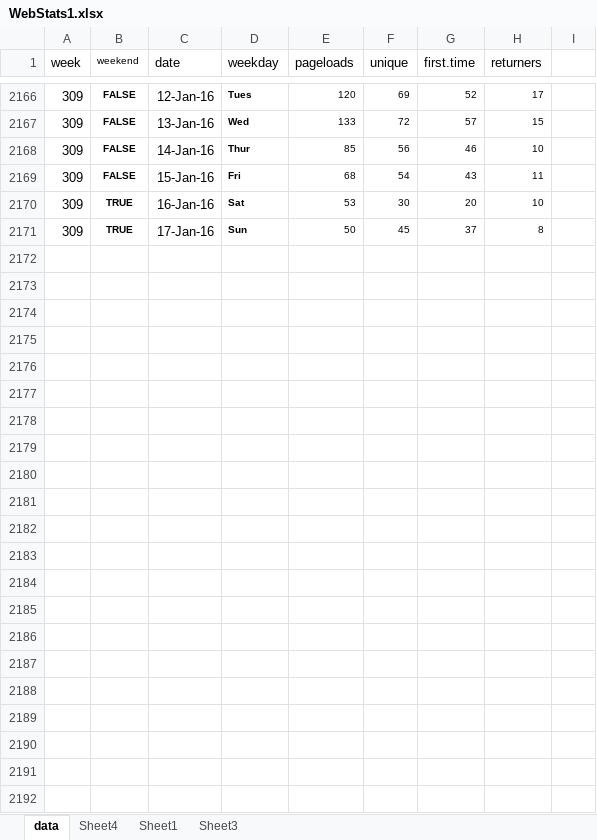
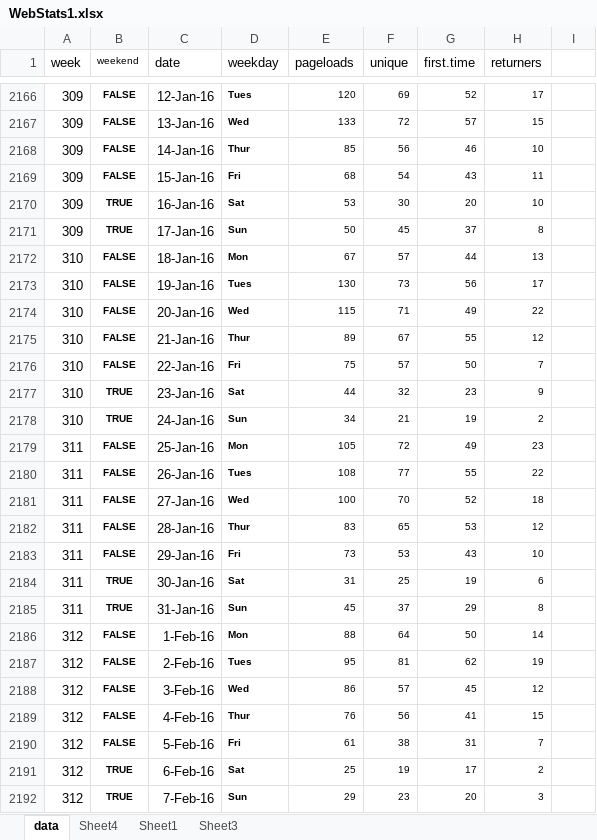
Before and after one commit to droglenc/fishR, an Excel workbook: exposure/WebStats1.xlsx, sheet data, drawn as a sheet; only a part is shown, gaps mark what is left out; values as stored, in another font and other column widths than the file's, no borders; the diff names each change by its address in the sheet, - before the commit and + after, or states it on an @@ line.

```diff
--- a/exposure/WebStats1.xlsx (sheet data)
+++ b/exposure/WebStats1.xlsx (sheet data)
+row 2172: 310 | FALSE | 18-Jan-16 | Mon | 67 | 57 | 44 | 13
+row 2173: 310 | FALSE | 19-Jan-16 | Tues | 130 | 73 | 56 | 17
+row 2174: 310 | FALSE | 20-Jan-16 | Wed | 115 | 71 | 49 | 22
+row 2175: 310 | FALSE | 21-Jan-16 | Thur | 89 | 67 | 55 | 12
+row 2176: 310 | FALSE | 22-Jan-16 | Fri | 75 | 57 | 50 | 7
+row 2177: 310 | TRUE | 23-Jan-16 | Sat | 44 | 32 | 23 | 9
+row 2178: 310 | TRUE | 24-Jan-16 | Sun | 34 | 21 | 19 | 2
+row 2179: 311 | FALSE | 25-Jan-16 | Mon | 105 | 72 | 49 | 23
+row 2180: 311 | FALSE | 26-Jan-16 | Tues | 108 | 77 | 55 | 22
+row 2181: 311 | FALSE | 27-Jan-16 | Wed | 100 | 70 | 52 | 18
+row 2182: 311 | FALSE | 28-Jan-16 | Thur | 83 | 65 | 53 | 12
+row 2183: 311 | FALSE | 29-Jan-16 | Fri | 73 | 53 | 43 | 10
+row 2184: 311 | TRUE | 30-Jan-16 | Sat | 31 | 25 | 19 | 6
+row 2185: 311 | TRUE | 31-Jan-16 | Sun | 45 | 37 | 29 | 8
+row 2186: 312 | FALSE | 1-Feb-16 | Mon | 88 | 64 | 50 | 14
+row 2187: 312 | FALSE | 2-Feb-16 | Tues | 95 | 81 | 62 | 19
+row 2188: 312 | FALSE | 3-Feb-16 | Wed | 86 | 57 | 45 | 12
+row 2189: 312 | FALSE | 4-Feb-16 | Thur | 76 | 56 | 41 | 15
+row 2190: 312 | FALSE | 5-Feb-16 | Fri | 61 | 38 | 31 | 7
+row 2191: 312 | TRUE | 6-Feb-16 | Sat | 25 | 19 | 17 | 2
+row 2192: 312 | TRUE | 7-Feb-16 | Sun | 29 | 23 | 20 | 3
```
Also changed, not shown: sheet Sheet1, sheet Sheet4, charts or pictures, 1 other file.
